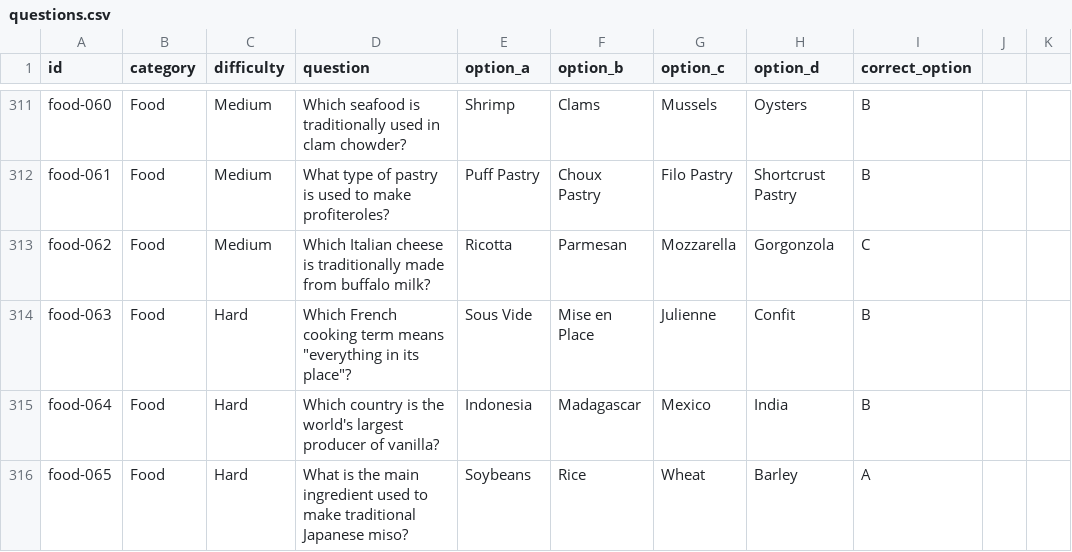
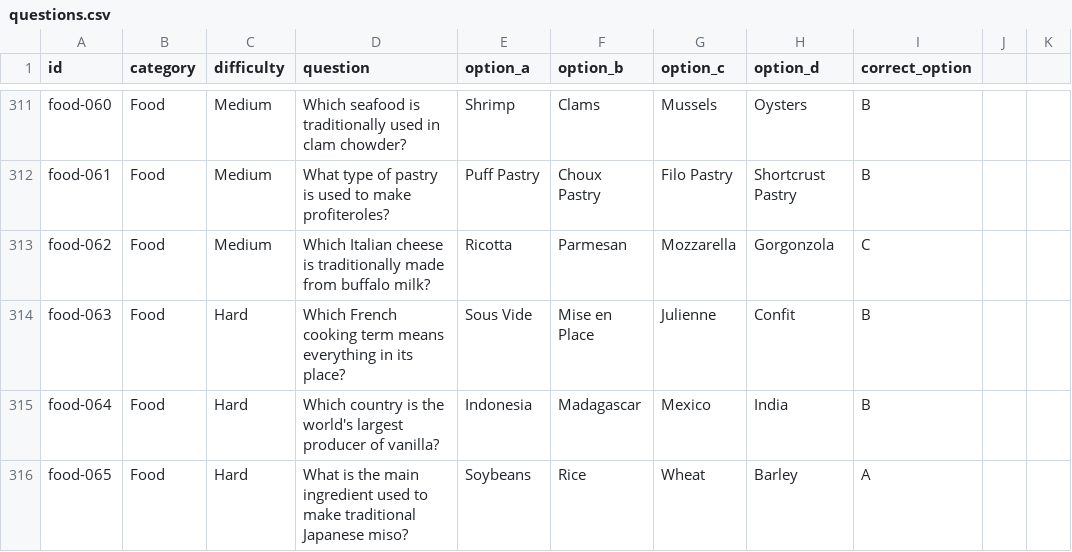
Before and after one commit to mitchjam12/QuizzyBrain, a CSV file: data/questions.csv, drawn as a sheet; only a part is shown, gaps mark what is left out.

Commit message:
Update questions.csv

```diff
--- a/data/questions.csv
+++ b/data/questions.csv
@@ -313,3 +313,3 @@ food-061,Food,Medium,What type of pastry is used to make profiteroles?,Puff Past
 food-062,Food,Medium,Which Italian cheese is traditionally made from buffalo milk?,Ricotta,Parmesan,Mozzarella,Gorgonzola,C
-food-063,Food,Hard,Which French cooking term means "everything in its place"?,Sous Vide,Mise en Place,Julienne,Confit,B
+food-063,Food,Hard,Which French cooking term means everything in its place?,Sous Vide,Mise en Place,Julienne,Confit,B
 food-064,Food,Hard,Which country is the world's largest producer of vanilla?,Indonesia,Madagascar,Mexico,India,B
```
